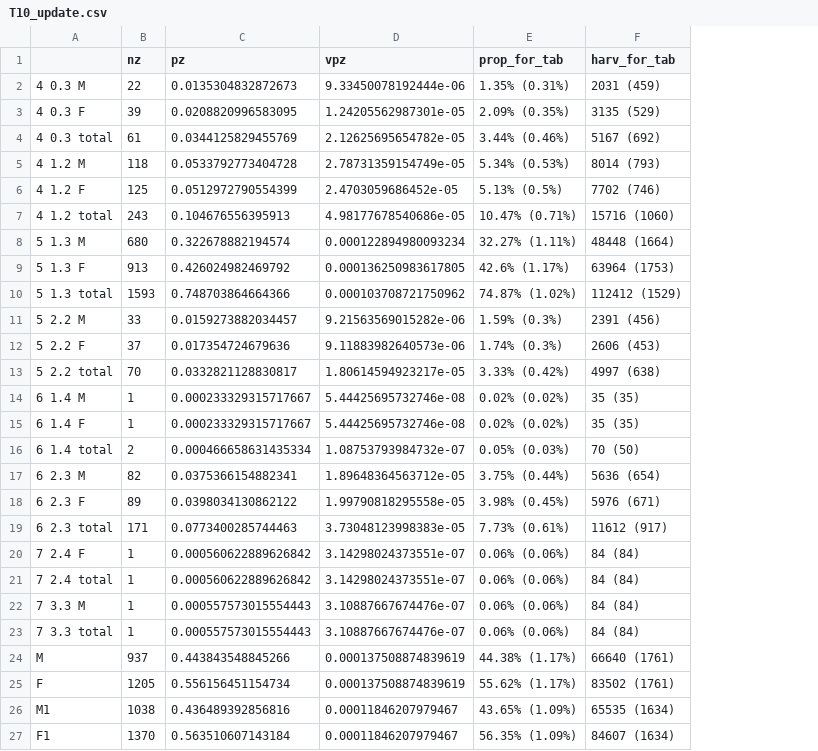
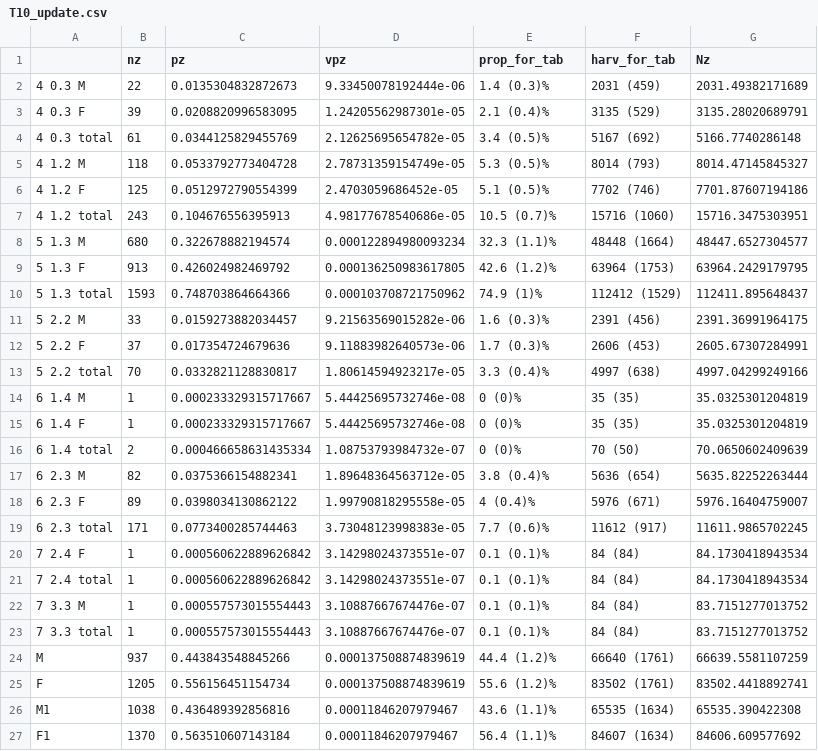
Before and after one commit to ADFG-DSF/ChitinaSampling, a CSV file: output/T10_update.csv, drawn as a sheet; the diff names each change by its address in the sheet, - before the commit and + after, or states it on an @@ line.

```diff
--- a/output/T10_update.csv
+++ b/output/T10_update.csv
+column G (Nz), rows 2-27: 2031.49382171689 | 3135.28020689791 | 5166.7740286148 | 8014.47145845327 | 7701.87607194186 | 15716.3475303951 | 48447.6527304577 | 63964.2429179795 | 112411.895648437 | 2391.36991964175 | 2605.67307284991 | 4997.04299249166 | 35.0325301204819 | 35.0325301204819 | 70.0650602409639 | 5635.82252263444 | 5976.16404759007 | 11611.9865702245 | 84.1730418943534 | 84.1730418943534 | 83.7151277013752 | 83.7151277013752 | 66639.5581107259 | 83502.4418892741 | 65535.390422308 | 84606.609577692
-E2 (prop_for_tab): 1.35% (0.31%)
+E2 (prop_for_tab): 1.4 (0.3)%
-E3 (prop_for_tab): 2.09% (0.35%)
+E3 (prop_for_tab): 2.1 (0.4)%
-E4 (prop_for_tab): 3.44% (0.46%)
+E4 (prop_for_tab): 3.4 (0.5)%
-E5 (prop_for_tab): 5.34% (0.53%)
+E5 (prop_for_tab): 5.3 (0.5)%
-E6 (prop_for_tab): 5.13% (0.5%)
+E6 (prop_for_tab): 5.1 (0.5)%
-E7 (prop_for_tab): 10.47% (0.71%)
+E7 (prop_for_tab): 10.5 (0.7)%
-E8 (prop_for_tab): 32.27% (1.11%)
+E8 (prop_for_tab): 32.3 (1.1)%
-E9 (prop_for_tab): 42.6% (1.17%)
+E9 (prop_for_tab): 42.6 (1.2)%
-E10 (prop_for_tab): 74.87% (1.02%)
+E10 (prop_for_tab): 74.9 (1)%
-E11 (prop_for_tab): 1.59% (0.3%)
+E11 (prop_for_tab): 1.6 (0.3)%
-E12 (prop_for_tab): 1.74% (0.3%)
+E12 (prop_for_tab): 1.7 (0.3)%
-E13 (prop_for_tab): 3.33% (0.42%)
+E13 (prop_for_tab): 3.3 (0.4)%
-E14:E15 (prop_for_tab): 0.02% (0.02%)
+E14:E15 (prop_for_tab): 0 (0)%
-E16 (prop_for_tab): 0.05% (0.03%)
+E16 (prop_for_tab): 0 (0)%
-E17 (prop_for_tab): 3.75% (0.44%)
+E17 (prop_for_tab): 3.8 (0.4)%
-E18 (prop_for_tab): 3.98% (0.45%)
+E18 (prop_for_tab): 4 (0.4)%
-E19 (prop_for_tab): 7.73% (0.61%)
+E19 (prop_for_tab): 7.7 (0.6)%
-E20:E23 (prop_for_tab): 0.06% (0.06%)
+E20:E23 (prop_for_tab): 0.1 (0.1)%
-E24 (prop_for_tab): 44.38% (1.17%)
+E24 (prop_for_tab): 44.4 (1.2)%
-E25 (prop_for_tab): 55.62% (1.17%)
+E25 (prop_for_tab): 55.6 (1.2)%
-E26 (prop_for_tab): 43.65% (1.09%)
+E26 (prop_for_tab): 43.6 (1.1)%
-E27 (prop_for_tab): 56.35% (1.09%)
+E27 (prop_for_tab): 56.4 (1.1)%
```
Also changed, not shown: output/T13_update.csv, output/T17_update.csv, 12 other files.
